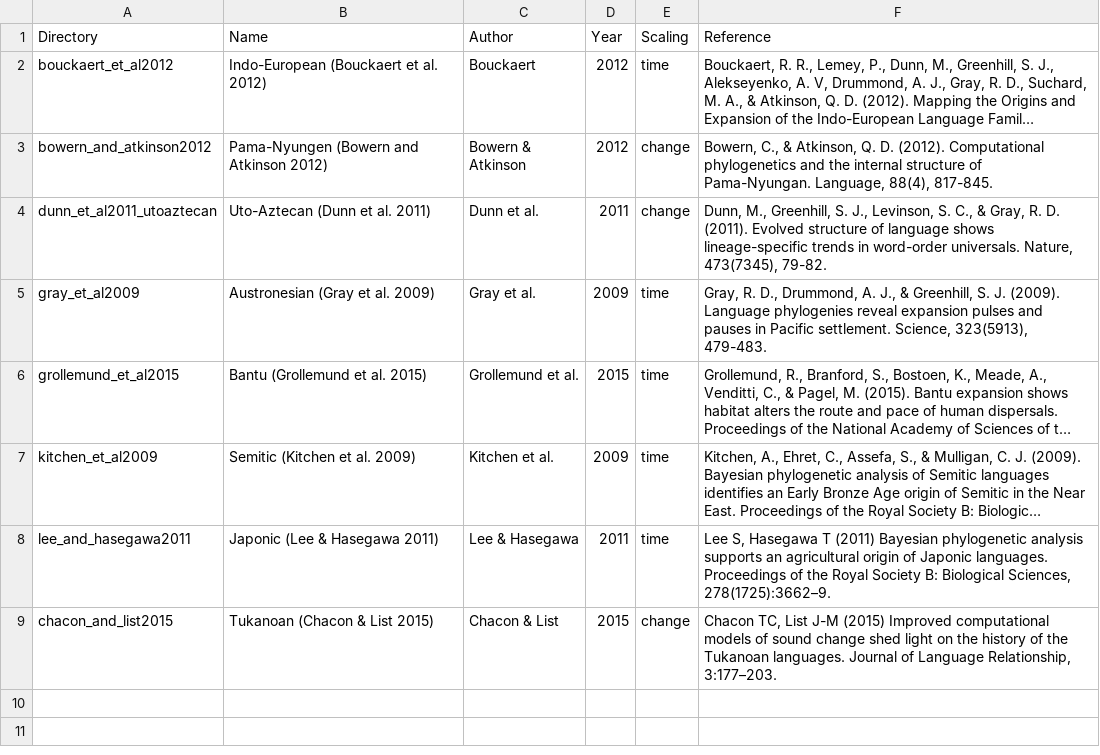
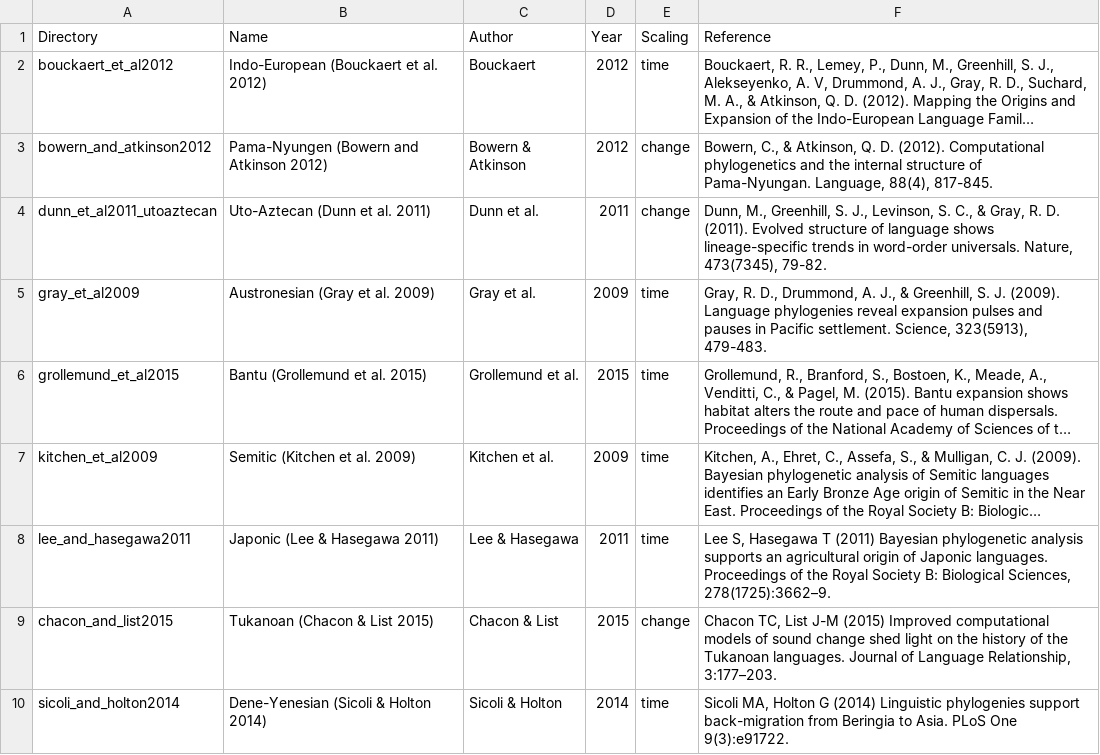
Before and after one commit to D-PLACE/dplace-data, a CSV file: phylogenies/phylogenies.csv, drawn as a sheet; long unchanged cells end in …; the diff names each change by its address in the sheet, - before the commit and + after, or states it on an @@ line.

```diff
--- a/phylogenies/phylogenies.csv
+++ b/phylogenies/phylogenies.csv
+row 10: sicoli_and_holton2014 | Dene-Yenesian (Sicoli & Holton 2014) | Sicoli & Holton | 2014 | time | Sicoli MA, Holton G (2014) Linguistic phylogenies support back-migration from Beringia to Asia. PLoS One 9(3):e91722.
```
Also changed, not shown: 7 other files.
